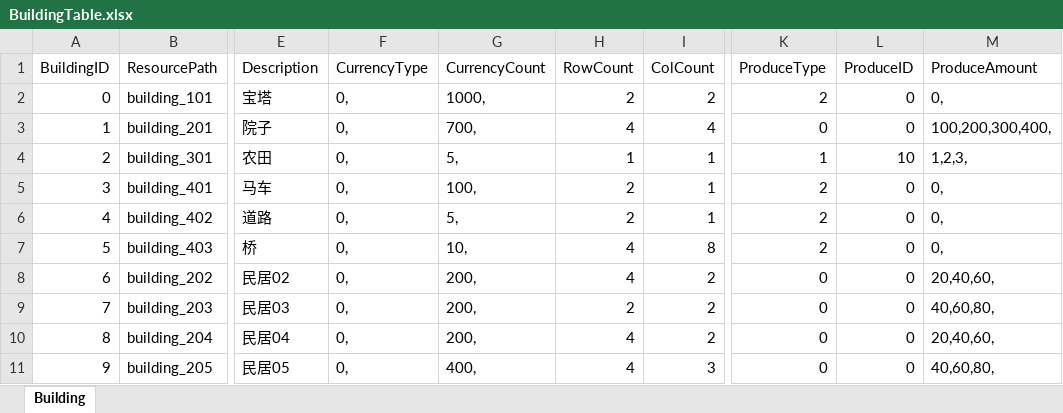
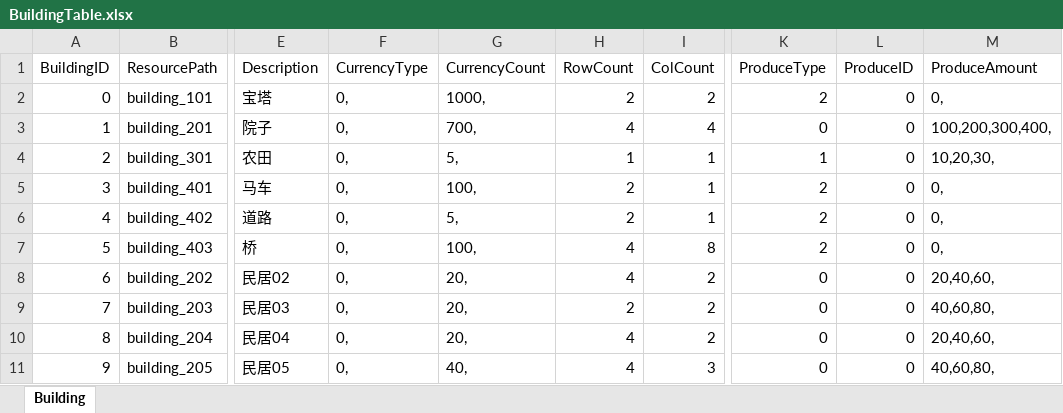
Before and after one commit to syc0521/SimulationGame, an Excel workbook: Assets/Configs/BuildingTable.xlsx, sheet Building, drawn as a sheet; only a part is shown, gaps mark what is left out; values as stored, in another font and other column widths than the file's, no borders; table styles not drawn; the diff names each change by its address in the sheet, - before the commit and + after, or states it on an @@ line.

```diff
--- a/Assets/Configs/BuildingTable.xlsx (sheet Building)
+++ b/Assets/Configs/BuildingTable.xlsx (sheet Building)
-L4 (ProduceID): 10
+L4 (ProduceID): 0
-M4 (ProduceAmount): 1,2,3,
+M4 (ProduceAmount): 10,20,30,
-G7 (CurrencyCount): 10,
+G7 (CurrencyCount): 100,
-G8:G10 (CurrencyCount): 200,
+G8:G10 (CurrencyCount): 20,
-G11 (CurrencyCount): 400,
+G11 (CurrencyCount): 40,
```
Also changed, not shown: 17 other files.
